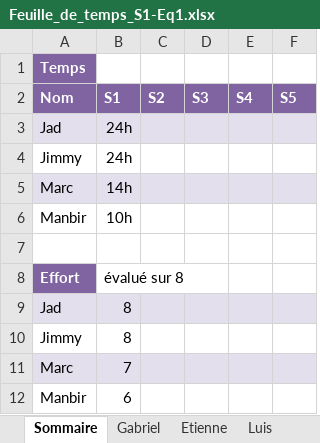
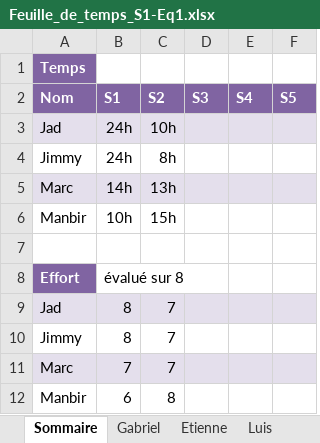
Before and after one commit to Ricieus/All-Nighter-s, an Excel workbook: Feuille_de_temps_S1-Eq1.xlsx, sheet Sommaire, drawn as a sheet; values as stored, in another font and other column widths than the file's, no borders; the diff names each change by its address in the sheet, - before the commit and + after, or states it on an @@ line.

Commit message:
Ajout dans le Excel

```diff
--- a/Feuille_de_temps_S1-Eq1.xlsx (sheet Sommaire)
+++ b/Feuille_de_temps_S1-Eq1.xlsx (sheet Sommaire)
-C3 (S2): (empty)
+C3 (S2): 10h
-C4 (S2): (empty)
+C4 (S2): 8h
-C5 (S2): (empty)
+C5 (S2): 13h
-C6 (S2): (empty)
+C6 (S2): 15h
-C9:C11 (S2): (empty)
+C9:C11 (S2): 7
-C12 (S2): (empty)
+C12 (S2): 8
```
